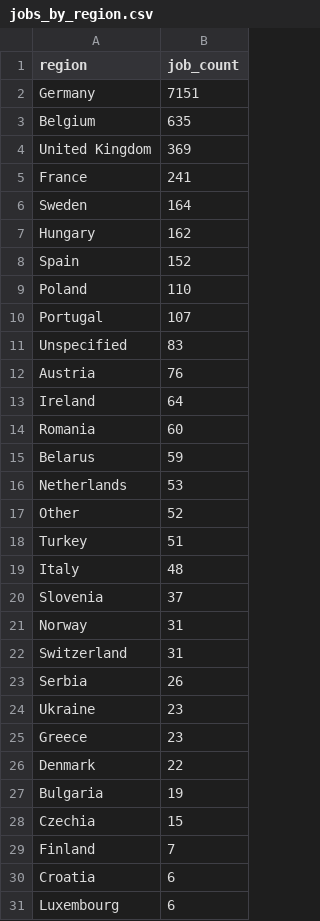
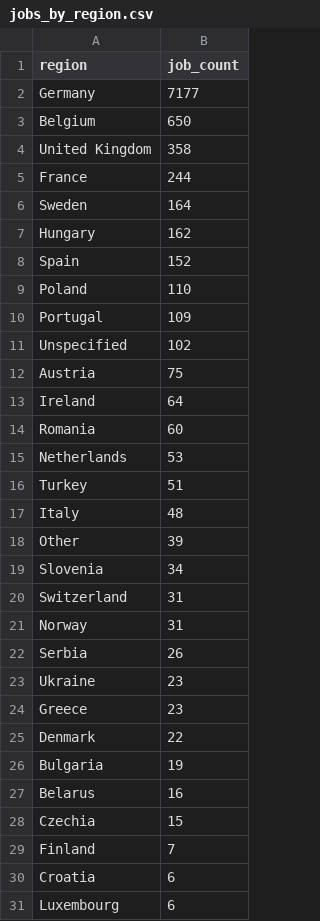
Before and after one commit to ritesh8303/dataforge, a CSV file: data/gold/jobs_by_region.csv, drawn as a sheet; only a part is shown.

```diff
--- a/data/gold/jobs_by_region.csv
+++ b/data/gold/jobs_by_region.csv
@@ -1,6 +1,6 @@
 region,job_count
-Germany,7151
-Belgium,635
-United Kingdom,369
-France,241
+Germany,7177
+Belgium,650
+United Kingdom,358
+France,244
 Sweden,164
@@ -9,15 +9,14 @@ Spain,152
 Poland,110
-Portugal,107
-Unspecified,83
-Austria,76
+Portugal,109
+Unspecified,102
+Austria,75
 Ireland,64
 Romania,60
-Belarus,59
 Netherlands,53
-Other,52
 Turkey,51
 Italy,48
-Slovenia,37
+Other,39
+Slovenia,34
+Switzerland,31
 Norway,31
-Switzerland,31
 Serbia,26
@@ -27,2 +26,3 @@ Denmark,22
 Bulgaria,19
+Belarus,16
 Czechia,15
```
Also changed, not shown: data/gold/jobs_trend.csv, data/gold/top_companies.csv, 10 other files.
